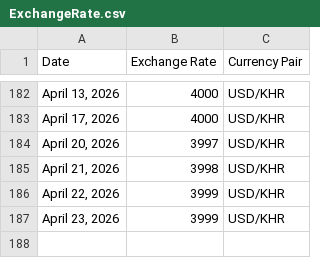
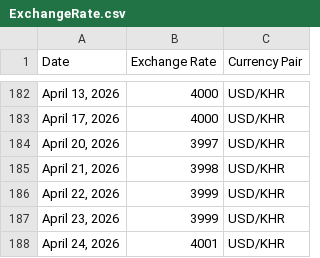
Before and after one commit to RoatnyN/xchangerate, a CSV file: data/ExchangeRate.csv, drawn as a sheet; only a part is shown, gaps mark what is left out.

```diff
--- a/data/ExchangeRate.csv
+++ b/data/ExchangeRate.csv
@@ -187 +187,2 @@ Date,Exchange Rate,Currency Pair
 "April 23, 2026",3999,USD/KHR
+"April 24, 2026",4001,USD/KHR
```
